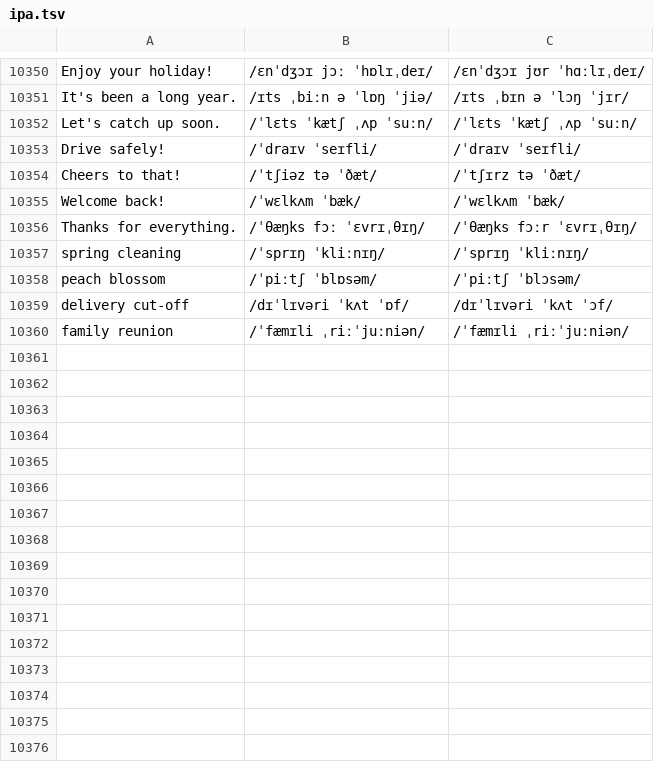
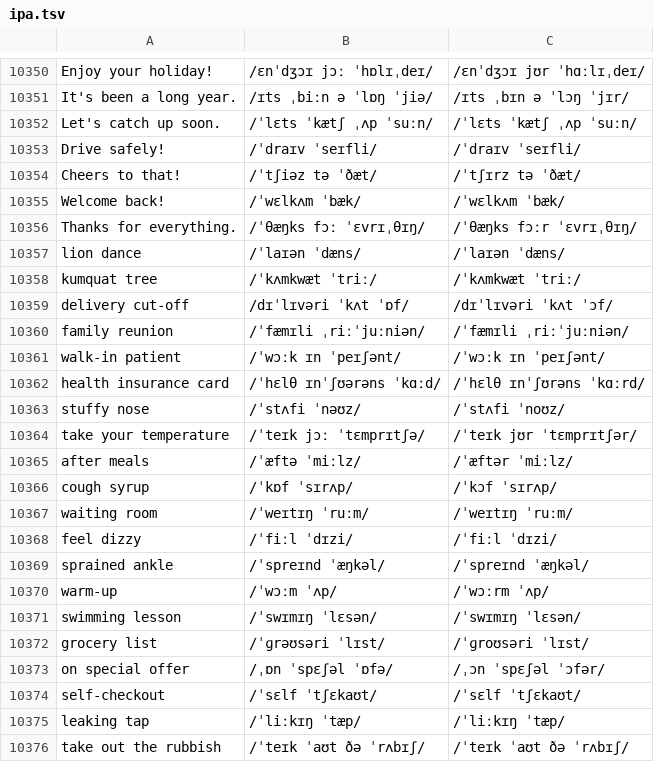
Before and after one commit to luun57789-byte/logistics-english, a TSV file: source/ipa.tsv, drawn as a sheet; only a part is shown, gaps mark what is left out; removed rows and columns are numbered as before the commit, all else as after; the diff covers the shown part only; the diff names each change by its address in the sheet, - before the commit and + after, or states it on an @@ line.

```diff
--- a/source/ipa.tsv
+++ b/source/ipa.tsv
-row 10357: spring cleaning | /ˈsprɪŋ ˈkliːnɪŋ/ | /ˈsprɪŋ ˈkliːnɪŋ/
-row 10358: peach blossom | /ˈpiːtʃ ˈblɒsəm/ | /ˈpiːtʃ ˈblɔsəm/
+row 10357: lion dance | /ˈlaɪən ˈdæns/ | /ˈlaɪən ˈdæns/
+row 10358: kumquat tree | /ˈkʌmkwæt ˈtriː/ | /ˈkʌmkwæt ˈtriː/
+row 10361: walk-in patient | /ˈwɔːk ɪn ˈpeɪʃənt/ | /ˈwɔːk ɪn ˈpeɪʃənt/
+row 10362: health insurance card | /ˈhɛlθ ɪnˈʃʊərəns ˈkɑːd/ | /ˈhɛlθ ɪnˈʃʊrəns ˈkɑːrd/
+row 10363: stuffy nose | /ˈstʌfi ˈnəʊz/ | /ˈstʌfi ˈnoʊz/
+row 10364: take your temperature | /ˈteɪk jɔː ˈtɛmprɪtʃə/ | /ˈteɪk jʊr ˈtɛmprɪtʃər/
+row 10365: after meals | /ˈæftə ˈmiːlz/ | /ˈæftər ˈmiːlz/
+row 10366: cough syrup | /ˈkɒf ˈsɪrʌp/ | /ˈkɔf ˈsɪrʌp/
+row 10367: waiting room | /ˈweɪtɪŋ ˈruːm/ | /ˈweɪtɪŋ ˈruːm/
+row 10368: feel dizzy | /ˈfiːl ˈdɪzi/ | /ˈfiːl ˈdɪzi/
+row 10369: sprained ankle | /ˈspreɪnd ˈæŋkəl/ | /ˈspreɪnd ˈæŋkəl/
+row 10370: warm-up | /ˈwɔːm ˈʌp/ | /ˈwɔːrm ˈʌp/
+row 10371: swimming lesson | /ˈswɪmɪŋ ˈlɛsən/ | /ˈswɪmɪŋ ˈlɛsən/
+row 10372: grocery list | /ˈɡrəʊsəri ˈlɪst/ | /ˈɡroʊsəri ˈlɪst/
+row 10373: on special offer | /ˌɒn ˈspɛʃəl ˈɒfə/ | /ˌɔn ˈspɛʃəl ˈɔfər/
+row 10374: self-checkout | /ˈsɛlf ˈtʃɛkaʊt/ | /ˈsɛlf ˈtʃɛkaʊt/
+row 10375: leaking tap | /ˈliːkɪŋ ˈtæp/ | /ˈliːkɪŋ ˈtæp/
+row 10376: take out the rubbish | /ˈteɪk ˈaʊt ðə ˈrʌbɪʃ/ | /ˈteɪk ˈaʊt ðə ˈrʌbɪʃ/
```
Also changed, not shown: 38 added rows elsewhere in this file, 6 other files.
